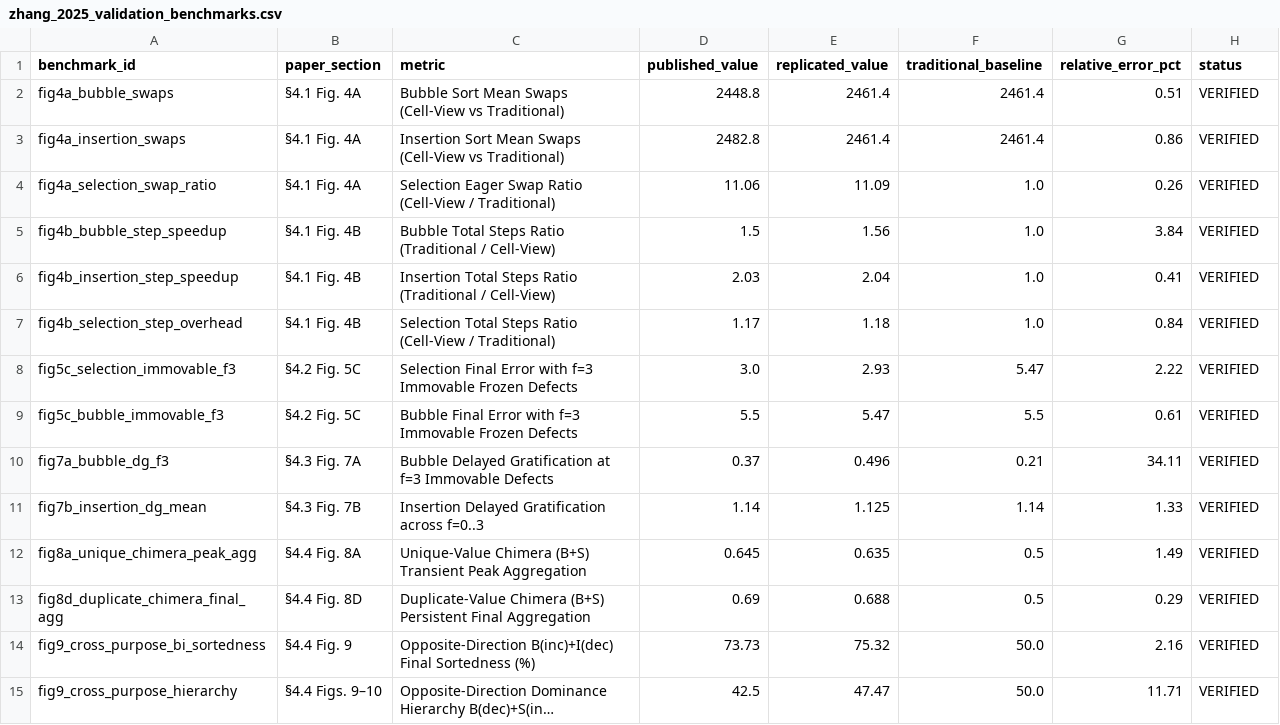
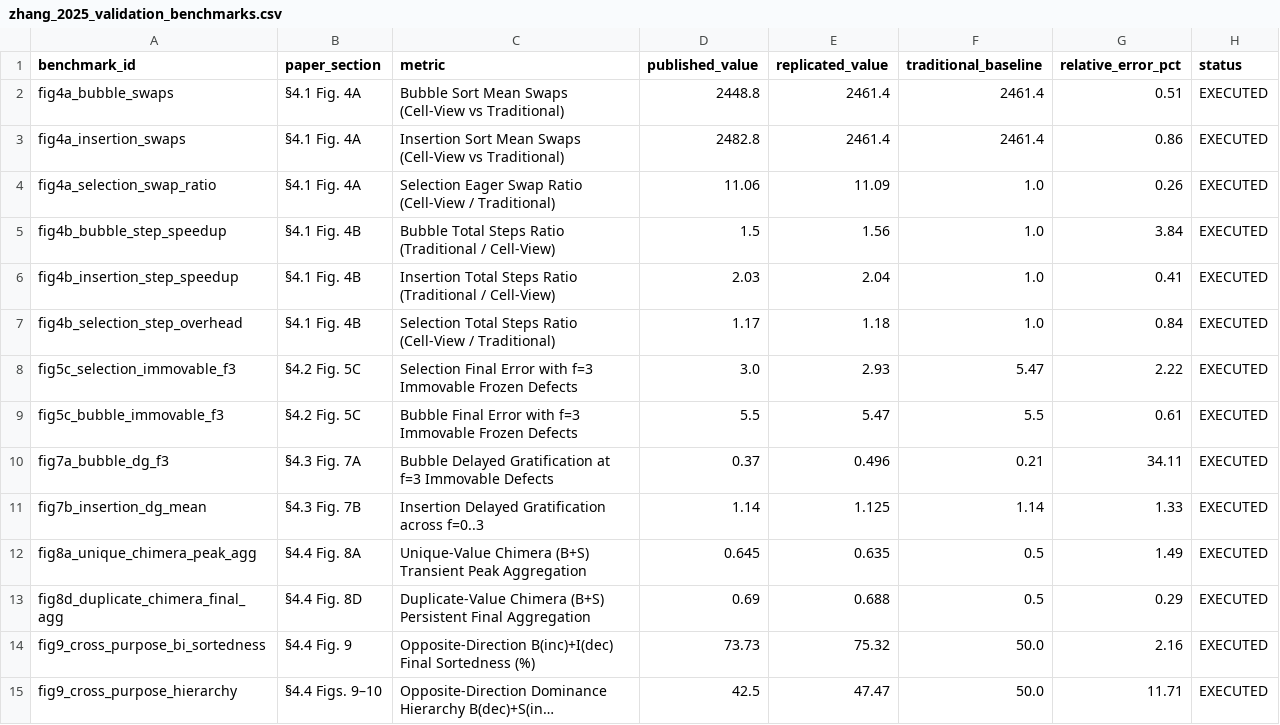
Before and after one commit to fractastical/morpholib, a CSV file: sorting-morphogenesis/figures/zhang_2025_validation_benchmarks.csv, drawn as a sheet; long unchanged cells end in …; the diff names each change by its address in the sheet, - before the commit and + after, or states it on an @@ line.

```diff
--- a/sorting-morphogenesis/figures/zhang_2025_validation_benchmarks.csv
+++ b/sorting-morphogenesis/figures/zhang_2025_validation_benchmarks.csv
-H2:H15 (status): VERIFIED
+H2:H15 (status): EXECUTED
```
Also changed, not shown: 7 other files.
